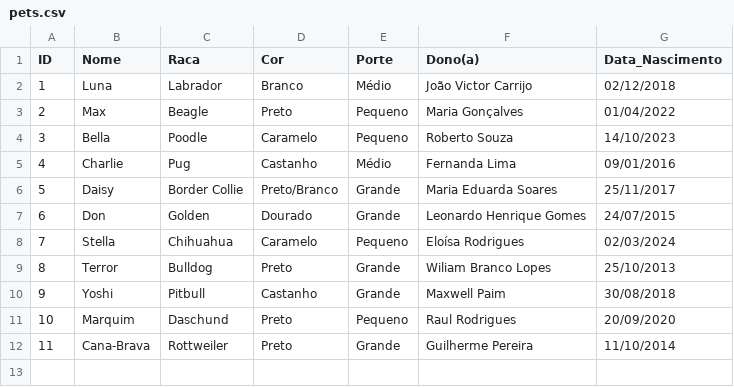
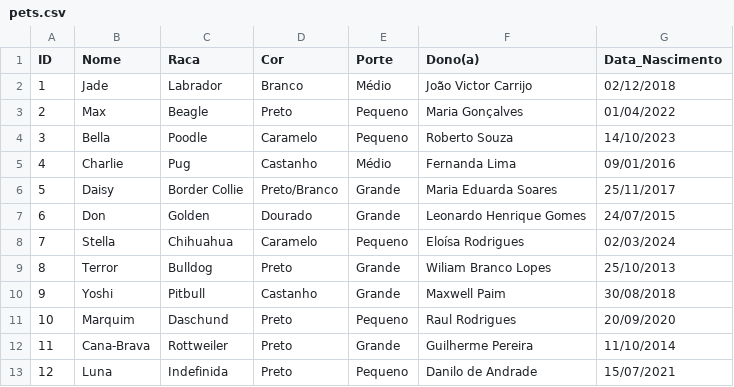
Before and after one commit to JoaoVictorCRP/ihc-clinica-veterinaria, a CSV file: static/data/pets.csv, drawn as a sheet.

```diff
--- a/static/data/pets.csv
+++ b/static/data/pets.csv
@@ -1,3 +1,3 @@
 ID,Nome,Raca,Cor,Porte,Dono(a),Data_Nascimento,
-1,Luna,Labrador,Branco,Médio,João Victor Carrijo,02/12/2018
+1,Jade,Labrador,Branco,Médio,João Victor Carrijo,02/12/2018
 2,Max,Beagle,Preto,Pequeno,Maria Gonçalves,01/04/2022
@@ -12 +12,2 @@ ID,Nome,Raca,Cor,Porte,Dono(a),Data_Nascimento,
 11,Cana-Brava,Rottweiler,Preto,Grande,Guilherme Pereira,11/10/2014
+12,Luna,Indefinida,Preto,Pequeno,Danilo de Andrade,15/07/2021
```
Also changed, not shown: 7 other files.
